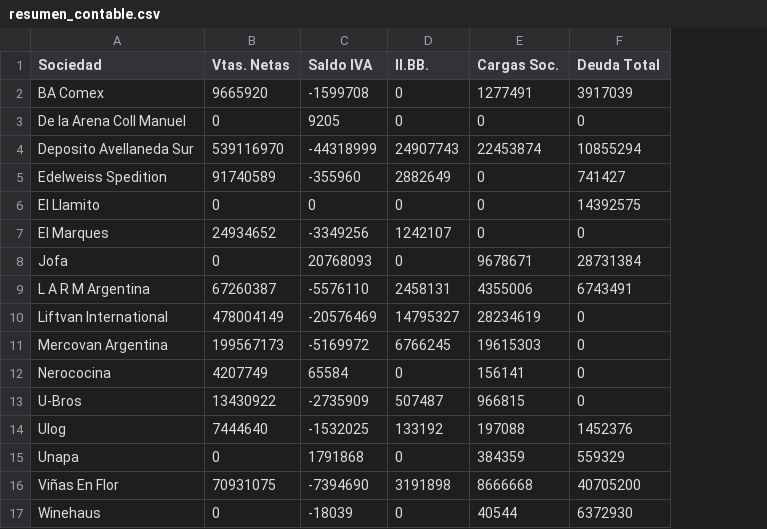
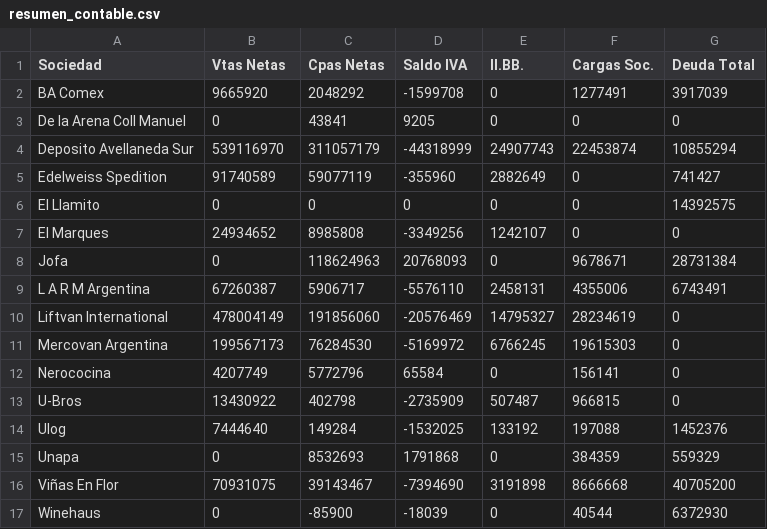
Before and after one commit to marajadesantelmo/resumen_contable, a CSV file: data/resumen_contable.csv, drawn as a sheet; the diff names each change by its address in the sheet, - before the commit and + after, or states it on an @@ line.

```diff
--- a/data/resumen_contable.csv
+++ b/data/resumen_contable.csv
+column C (Cpas Netas), rows 2-17: 2048292 | 43841 | 311057179 | 59077119 | 0 | 8985808 | 118624963 | 5906717 | 191856060 | 76284530 | 5772796 | 402798 | 149284 | 8532693 | 39143467 | -85900
-B1: Vtas. Netas
+B1: Vtas Netas
```
Also changed, not shown: 2 other files.
